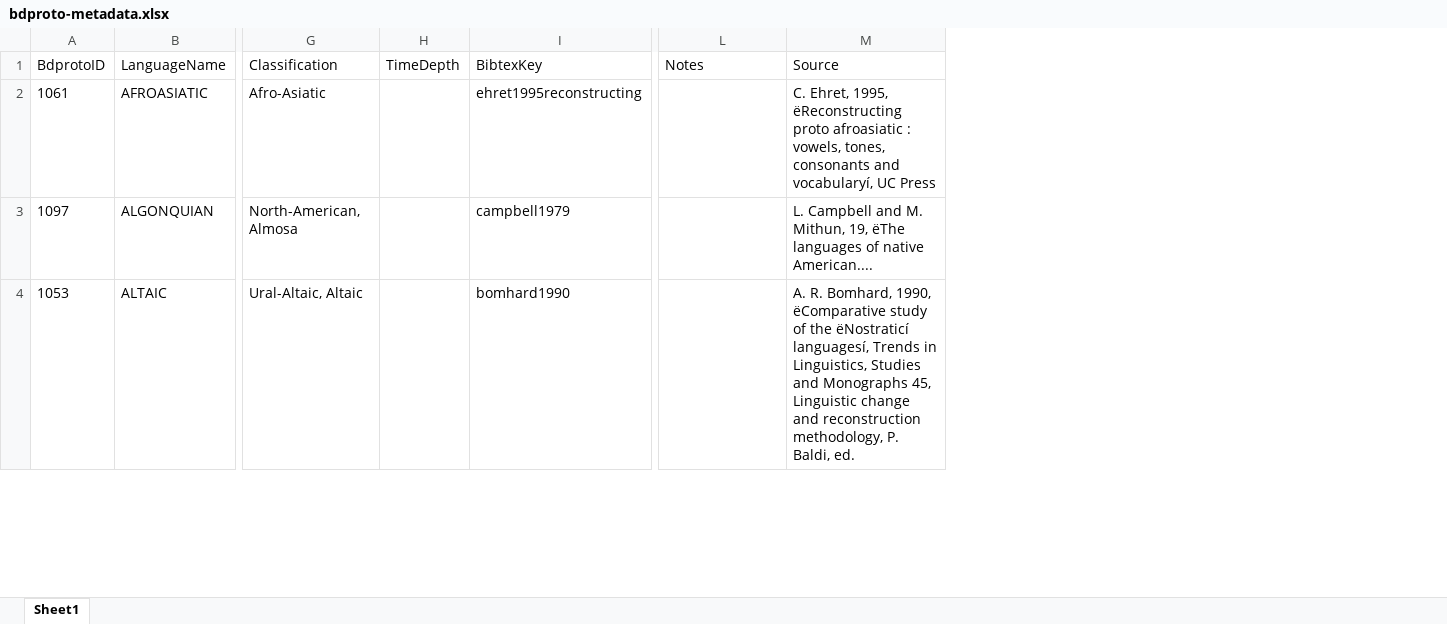
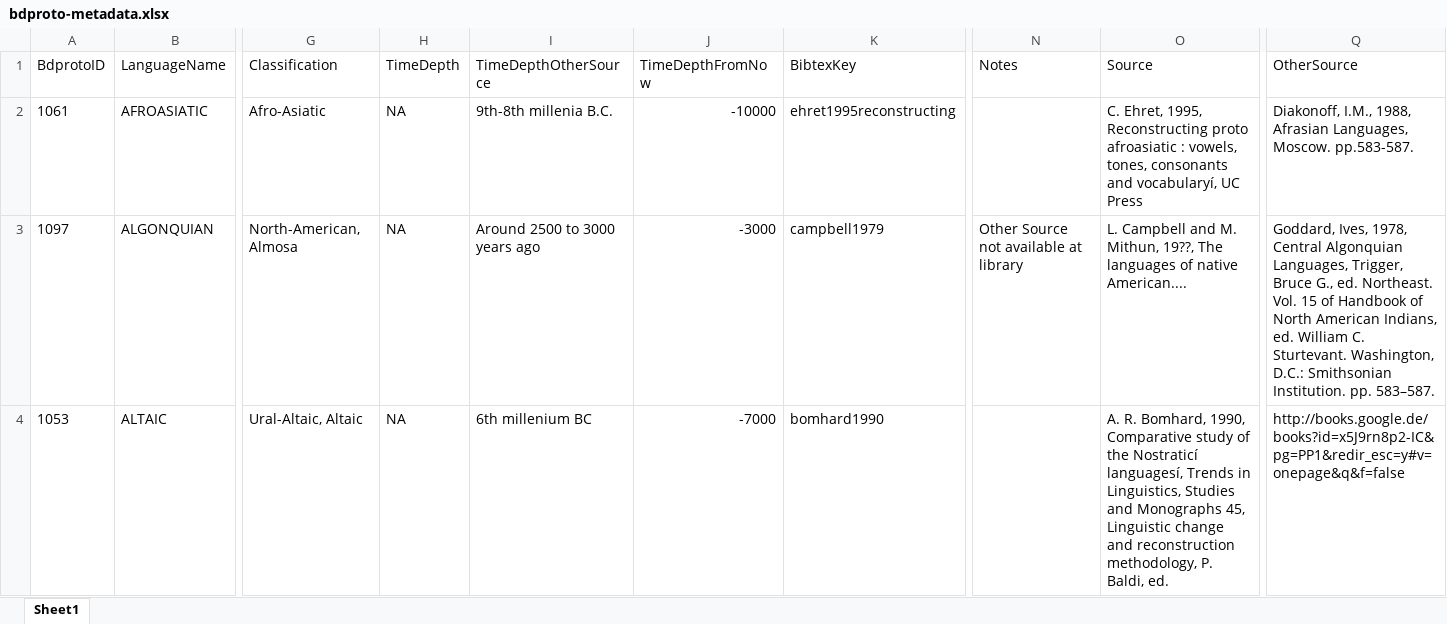
Before and after one commit to bdproto/bdproto, an Excel workbook: bdproto-metadata.xlsx, sheet Sheet1, drawn as a sheet; only a part is shown, gaps mark what is left out; values as stored, in another font and other column widths than the file's, no borders; addresses are those after the commit; the diff covers the shown part only; the diff names each change by its address in the sheet, - before the commit and + after, or states it on an @@ line.

Commit message:
added time depths

```diff
--- a/bdproto-metadata.xlsx (sheet Sheet1)
+++ b/bdproto-metadata.xlsx (sheet Sheet1)
+column I (TimeDepthOtherSource), rows 2-4: 9th-8th millenia B.C. | Around 2500 to 3000 years ago | 6th millenium BC
+column J (TimeDepthFromNow), rows 2-4: -10000 | -3000 | -7000
+column Q (OtherSource), rows 2-4: Diakonoff, I.M., 1988, Afrasian Languages, Moscow. pp.583-587. | Goddard, Ives, 1978, Central Algonquian Languages, Trigger, Bruce G., ed. Northeast. Vol. 15 of Handbook of North American Indians, ed. William C. Sturtevant. Washington, D.C.: Smithsonian Institution. pp. 583–587. | http://books.google.de/books?id=x5J9rn8p2-IC&pg=PP1&redir_esc=y#v=onepage&q&f=false
-H2:H4 (TimeDepth): (empty)
+H2:H4 (TimeDepth): NA
-O2 (Source): …Ehret, 1995, ëReconstructing proto afroasiatic…
+O2 (Source): …Ehret, 1995, Reconstructing proto afroasiatic…
-N3 (Notes): (empty)
+N3 (Notes): Other Source not available at library
-O3 (Source): …M. Mithun, 19, ëThe languages of…
+O3 (Source): …M. Mithun, 19??, The languages of…
-O4 (Source): …Bomhard, 1990, ëComparative study of the ëNostraticí languagesí, Trends…
+O4 (Source): …Bomhard, 1990, Comparative study of the Nostraticí languagesí, Trends…
```
Also changed, not shown: 2 edited cells and cell formats elsewhere in this sheet, 1 other file.
